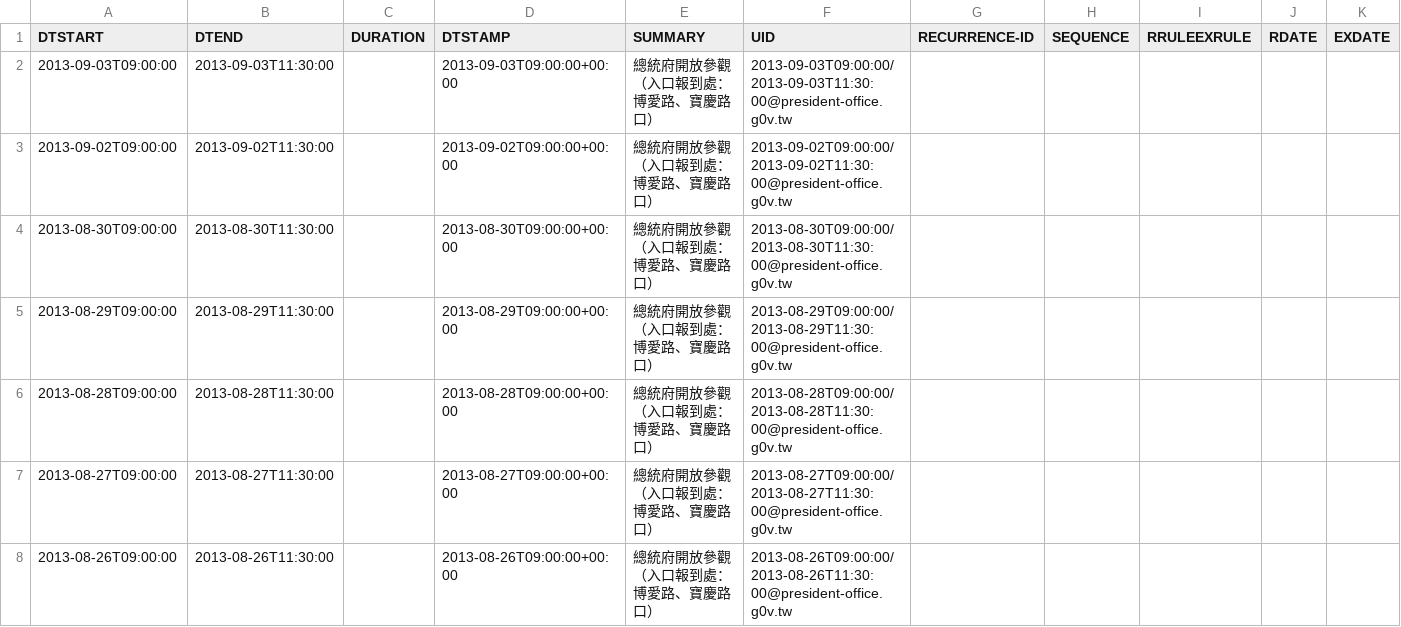
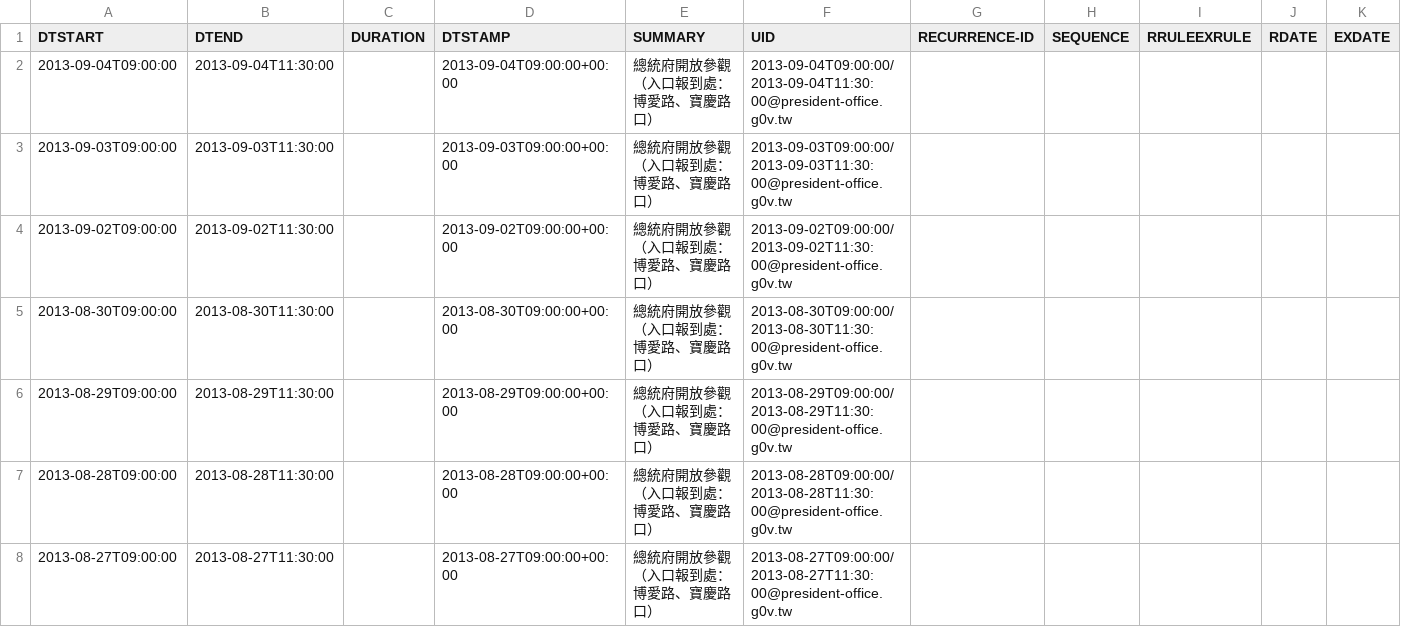
Before and after one commit to g0v-data/president, a CSV file: president_schedules/president-office.csv, drawn as a sheet; only a part is shown; the shorter side is filled out with more unchanged rows.

Commit message:
autocommit with president_process.py "1c77015a60a43c4fd4fb9555684e2d3477b45d01"

```diff
--- a/president_schedules/president-office.csv
+++ b/president_schedules/president-office.csv
@@ -1,2 +1,3 @@
 "DTSTART","DTEND","DURATION","DTSTAMP","SUMMARY","UID","RECURRENCE-ID","SEQUENCE","RRULEEXRULE","RDATE","EXDATE"
+"2013-09-04T09:00:00","2013-09-04T11:30:00","","2013-09-04T09:00:00+00:00","總統府開放參觀（入口報到處：博愛路、寶慶路口）","2013-09-04T09:00:00/2013-09-04T11:30:00@president-office.g0v.tw","","","","",""
 "2013-09-03T09:00:00","2013-09-03T11:30:00","","2013-09-03T09:00:00+00:00","總統府開放參觀（入口報到處：博愛路、寶慶路口）","2013-09-03T09:00:00/2013-09-03T11:30:00@president-office.g0v.tw","","","","",""
```
